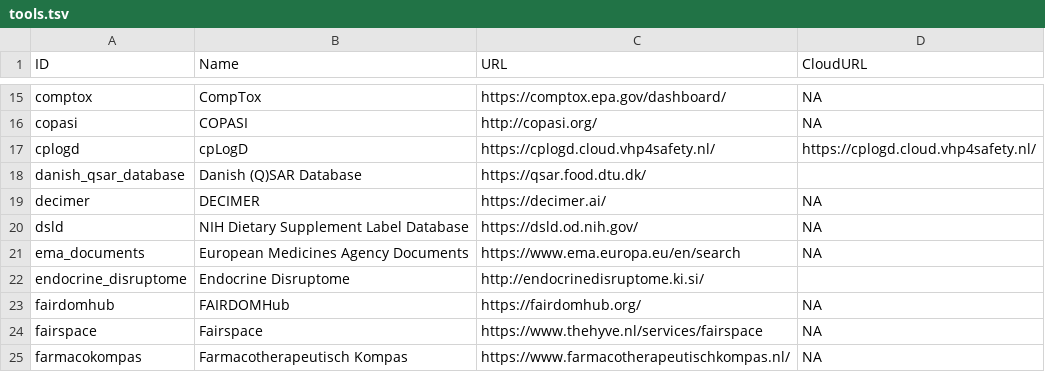
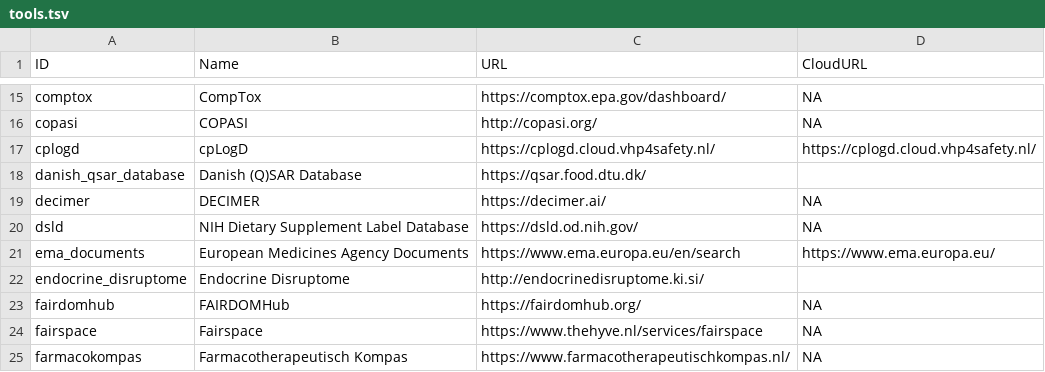
Before and after one commit to VHP4Safety/cloud, a TSV file: docs/tools.tsv, drawn as a sheet; only a part is shown, gaps mark what is left out.

```diff
--- a/docs/tools.tsv
+++ b/docs/tools.tsv
@@ -20,3 +20,3 @@ decimer	DECIMER	https://decimer.ai/	NA
 dsld	NIH Dietary Supplement Label Database	https://dsld.od.nih.gov/	NA
-ema_documents	European Medicines Agency Documents	https://www.ema.europa.eu/en/search	NA
+ema_documents	European Medicines Agency Documents	https://www.ema.europa.eu/en/search	https://www.ema.europa.eu/
 endocrine_disruptome	Endocrine Disruptome	http://endocrinedisruptome.ki.si/	
```
Also changed, not shown: 3 other files.
